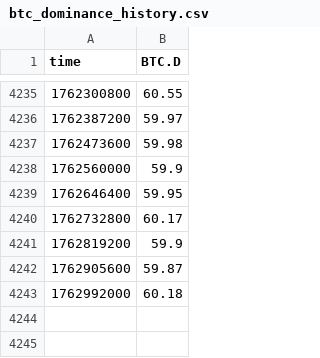
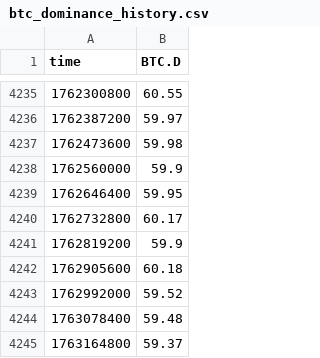
Before and after one commit to xitcrypto/xitcrypto-data, a CSV file: backend/data/btc_dominance_history.csv, drawn as a sheet; only a part is shown, gaps mark what is left out.

```diff
--- a/backend/data/btc_dominance_history.csv
+++ b/backend/data/btc_dominance_history.csv
@@ -4241,3 +4241,5 @@ time,BTC.D
 1762819200,59.9
-1762905600,59.87
-1762992000,60.18
+1762905600,60.18
+1762992000,59.52
+1763078400,59.48
+1763164800,59.37
```
Also changed, not shown: backend/data/bviv_history.csv, backend/data/m2_history.csv, 7 other files.
